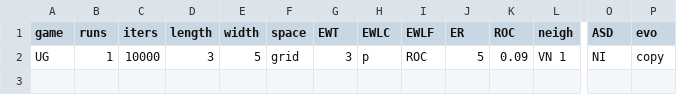
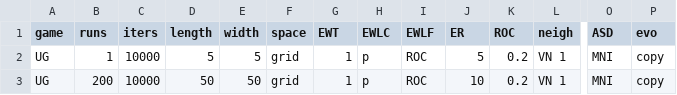
Before and after one commit to EvanORiordan/evoUG2, a CSV file: config.csv, drawn as a sheet; only a part is shown, gaps mark what is left out; rows hold the shown columns only; the diff names each change by its address in the sheet, - before the commit and + after, or states it on an @@ line.

```diff
--- a/config.csv
+++ b/config.csv
-D2 (length): 3
+D2 (length): 5
-G2 (EWT): 3
+G2 (EWT): 1
-K2 (ROC): 0.09
+K2 (ROC): 0.2
-O2 (ASD): NI
+O2 (ASD): MNI
+row 3: UG | 200 | 10000 | 50 | 50 | grid | 1 | p | ROC | 10 | 0.2 | VN 1 | MNI | copy
```
Also changed, not shown: 2 other files.
